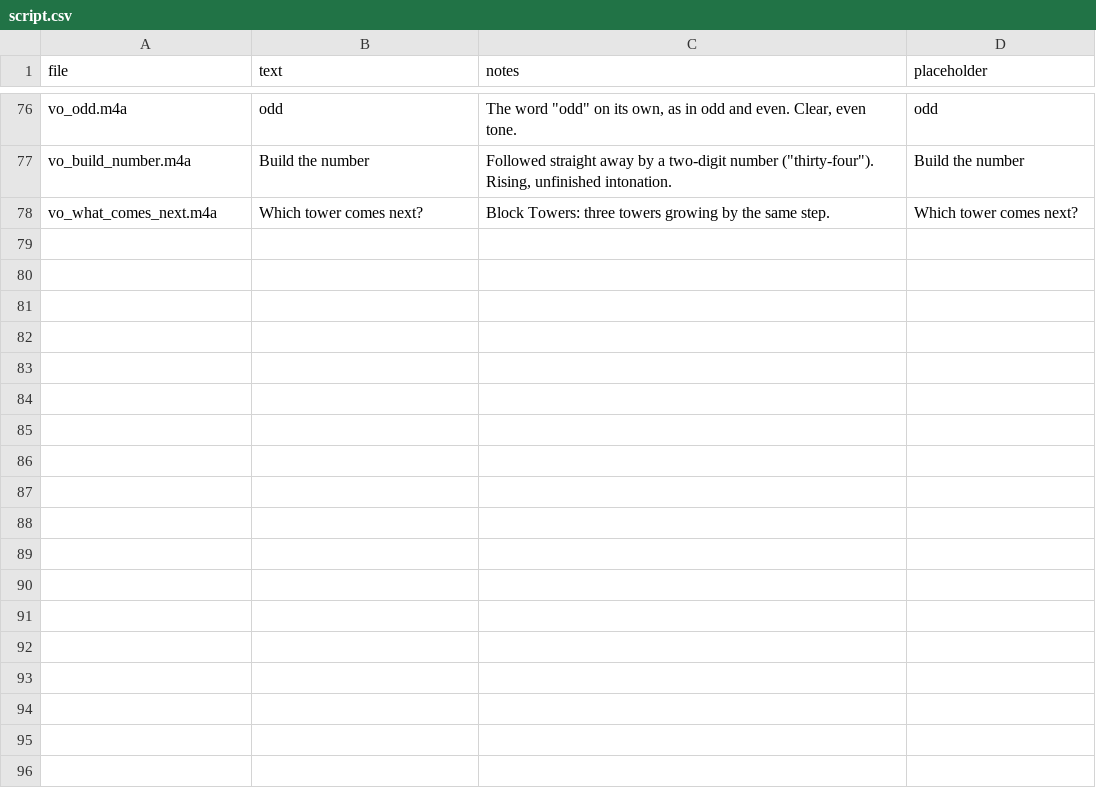
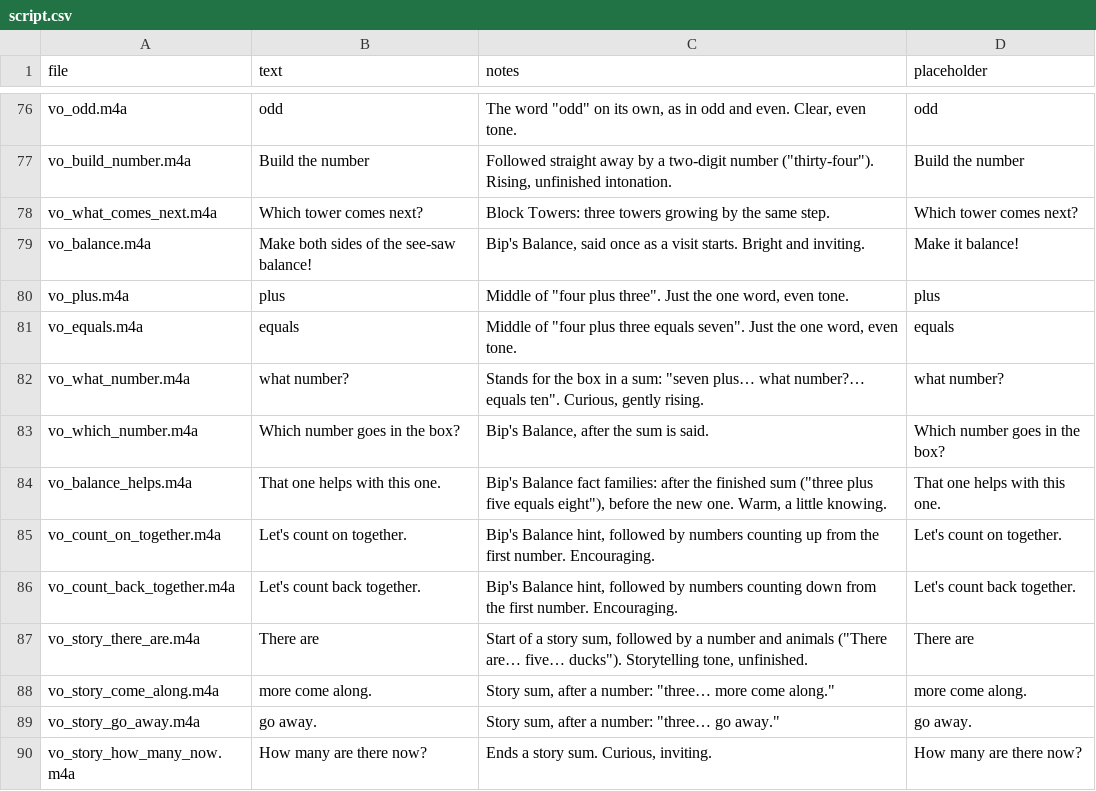
Before and after one commit to evertgrobler/bip-island, a CSV file: audio/script.csv, drawn as a sheet; only a part is shown, gaps mark what is left out; the diff names each change by its address in the sheet, - before the commit and + after, or states it on an @@ line.

Commit message:
Bip's Balance: sums on a see-saw (Numbers Island) (#46)

```diff
--- a/audio/script.csv
+++ b/audio/script.csv
+row 79: vo_balance.m4a | Make both sides of the see-saw balance! | Bip's Balance, said once as a visit starts. Bright and inviting. | Make it balance!
+row 80: vo_plus.m4a | plus | Middle of "four plus three". Just the one word, even tone. | plus
+row 81: vo_equals.m4a | equals | Middle of "four plus three equals seven". Just the one word, even tone. | equals
+row 82: vo_what_number.m4a | what number? | Stands for the box in a sum: "seven plus… what number?… equals ten". Curious, gently rising. | what number?
+row 83: vo_which_number.m4a | Which number goes in the box? | Bip's Balance, after the sum is said. | Which number goes in the box?
+row 84: vo_balance_helps.m4a | That one helps with this one. | Bip's Balance fact families: after the finished sum ("three plus five equals eight"), before the new one. Warm, a little knowing. | That one helps with this one.
+row 85: vo_count_on_together.m4a | Let's count on together. | Bip's Balance hint, followed by numbers counting up from the first number. Encouraging. | Let's count on together.
+row 86: vo_count_back_together.m4a | Let's count back together. | Bip's Balance hint, followed by numbers counting down from the first number. Encouraging. | Let's count back together.
+row 87: vo_story_there_are.m4a | There are | Start of a story sum, followed by a number and animals ("There are… five… ducks"). Storytelling tone, unfinished. | There are
+row 88: vo_story_come_along.m4a | more come along. | Story sum, after a number: "three… more come along." | more come along.
+row 89: vo_story_go_away.m4a | go away. | Story sum, after a number: "three… go away." | go away.
+row 90: vo_story_how_many_now.m4a | How many are there now? | Ends a story sum. Curious, inviting. | How many are there now?
```
Also changed, not shown: 34 other files.
